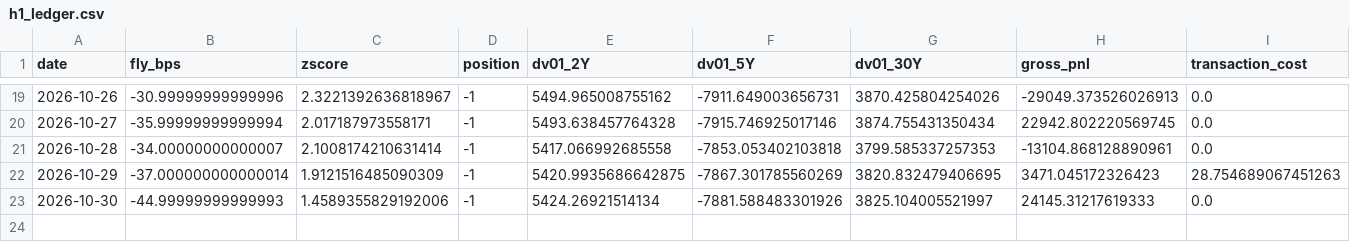
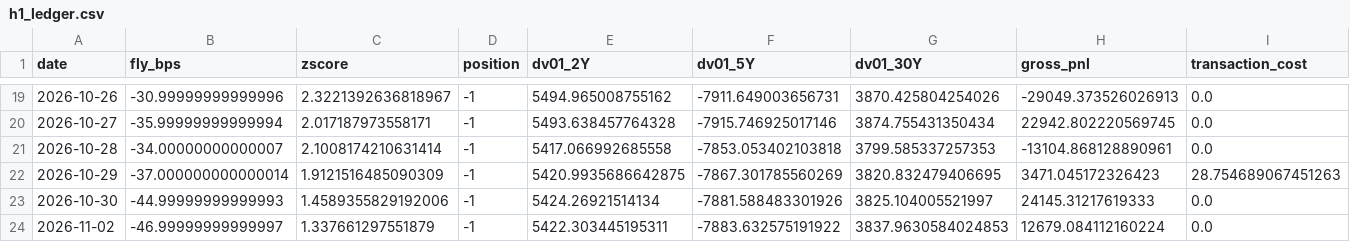
Before and after one commit to PFFK/rates-curve-strategy, a CSV file: data/paper/h1_ledger.csv, drawn as a sheet; only a part is shown, gaps mark what is left out; rows hold the shown columns only; the diff names each change by its address in the sheet, - before the commit and + after, or states it on an @@ line.

```diff
--- a/data/paper/h1_ledger.csv
+++ b/data/paper/h1_ledger.csv
+row 24: 2026-11-02 | -46.99999999999997 | 1.337661297551879 | -1 | 5422.303445195311 | -7883.632575191922 | 3837.9630584024853 | 12679.084112160224 | 0.0
```
Also changed, not shown: data/paper/yields_live.csv.
